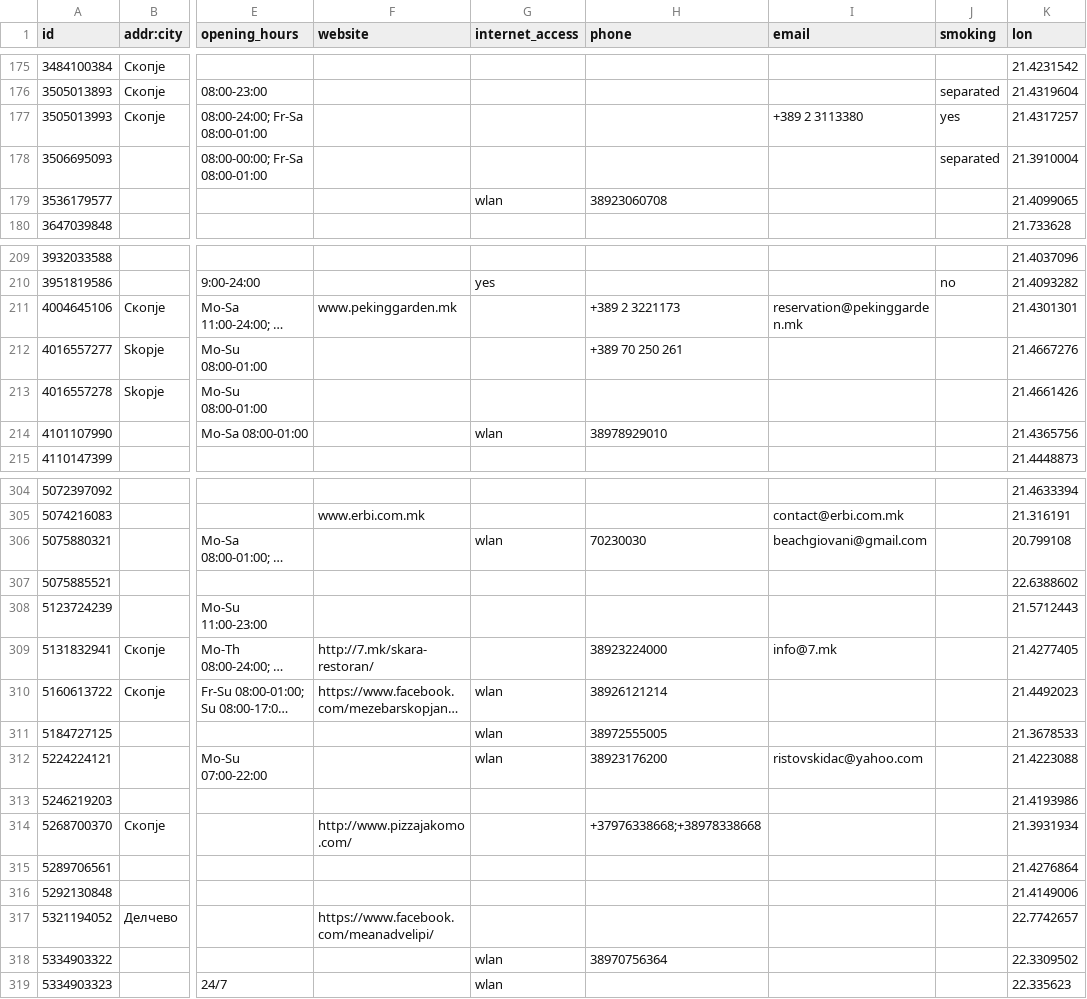
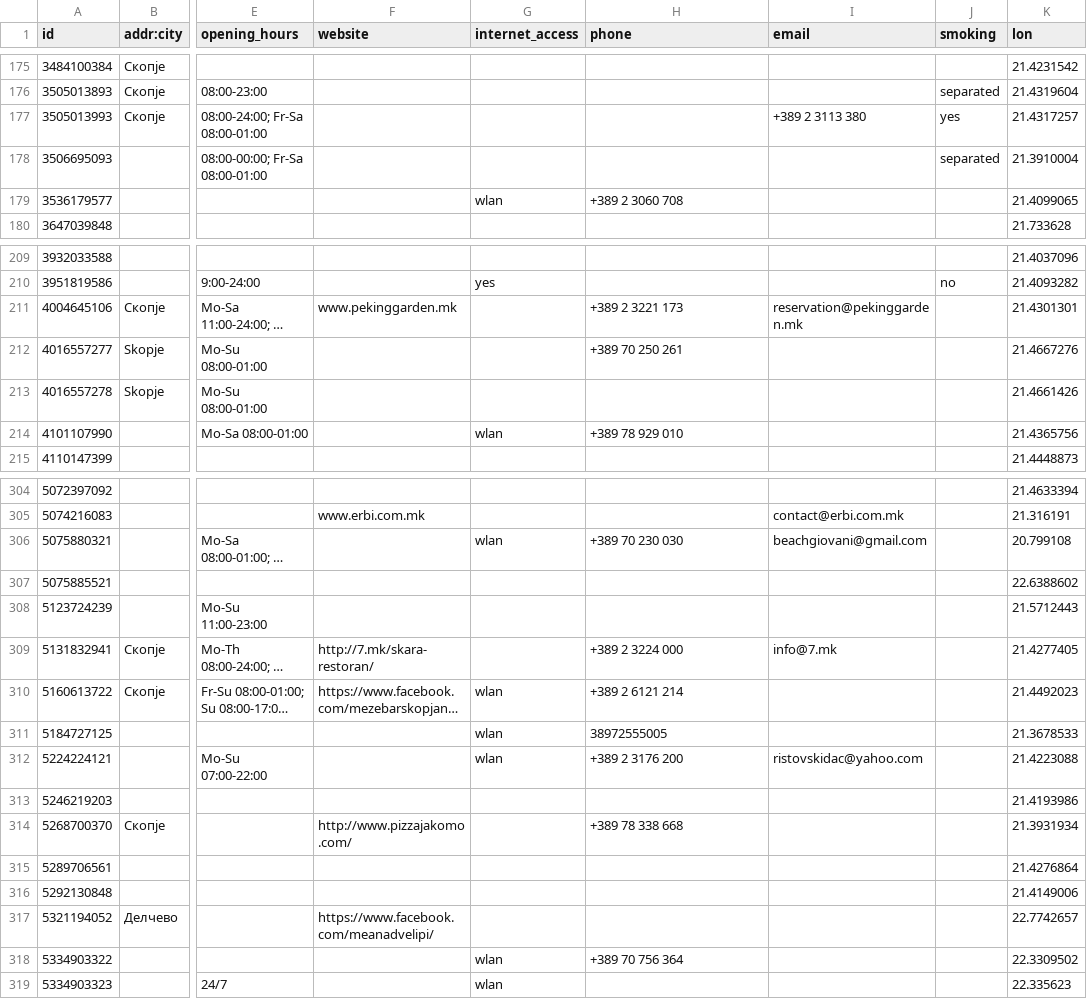
Before and after one commit to katerinapoposka/spring-restaurants, a CSV file: Domasna1/restorani.csv, drawn as a sheet; only a part is shown, gaps mark what is left out; long unchanged cells end in …; the diff covers the shown part only; the diff names each change by its address in the sheet, - before the commit and + after, or states it on an @@ line.

Commit message:
Update restorani.csv

```diff
--- a/Domasna1/restorani.csv
+++ b/Domasna1/restorani.csv
-I177 (email): +389 2 3113380
+I177 (email): +389 2 3113 380
-H179 (phone): 38923060708
+H179 (phone): +389 2 3060 708
-H211 (phone): +389 2 3221173
+H211 (phone): +389 2 3221 173
-H214 (phone): 38978929010
+H214 (phone): +389 78 929 010
-H306 (phone): 70230030
+H306 (phone): +389 70 230 030
-H309 (phone): 38923224000
+H309 (phone): +389 2 3224 000
-H310 (phone): 38926121214
+H310 (phone): +389 2 6121 214
-H312 (phone): 38923176200
+H312 (phone): +389 2 3176 200
-H314 (phone): +37976338668;+38978338668
+H314 (phone): +389 78 338 668
-H318 (phone): 38970756364
+H318 (phone): +389 70 756 364
```
Also changed, not shown: 7 edited cells elsewhere in this file.
